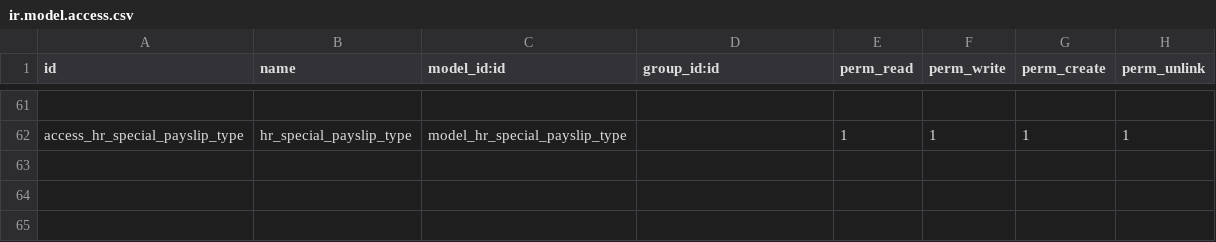
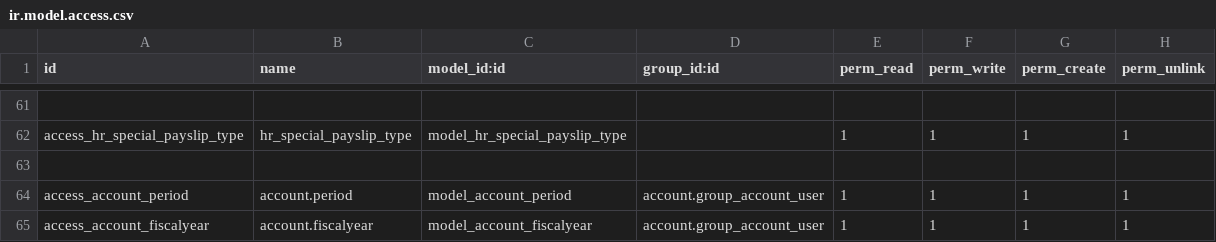
Before and after one commit to rouag/orvea, a CSV file: smart_hr/payroll/security/ir.model.access.csv, drawn as a sheet; only a part is shown, gaps mark what is left out; the diff names each change by its address in the sheet, - before the commit and + after, or states it on an @@ line.

```diff
--- a/smart_hr/payroll/security/ir.model.access.csv
+++ b/smart_hr/payroll/security/ir.model.access.csv
+row 63: (empty)
+row 64: access_account_period | account.period | model_account_period | account.group_account_user | 1 | 1 | 1 | 1
+row 65: access_account_fiscalyear | account.fiscalyear | model_account_fiscalyear | account.group_account_user | 1 | 1 | 1 | 1
```
Also changed, not shown: 8 other files.
